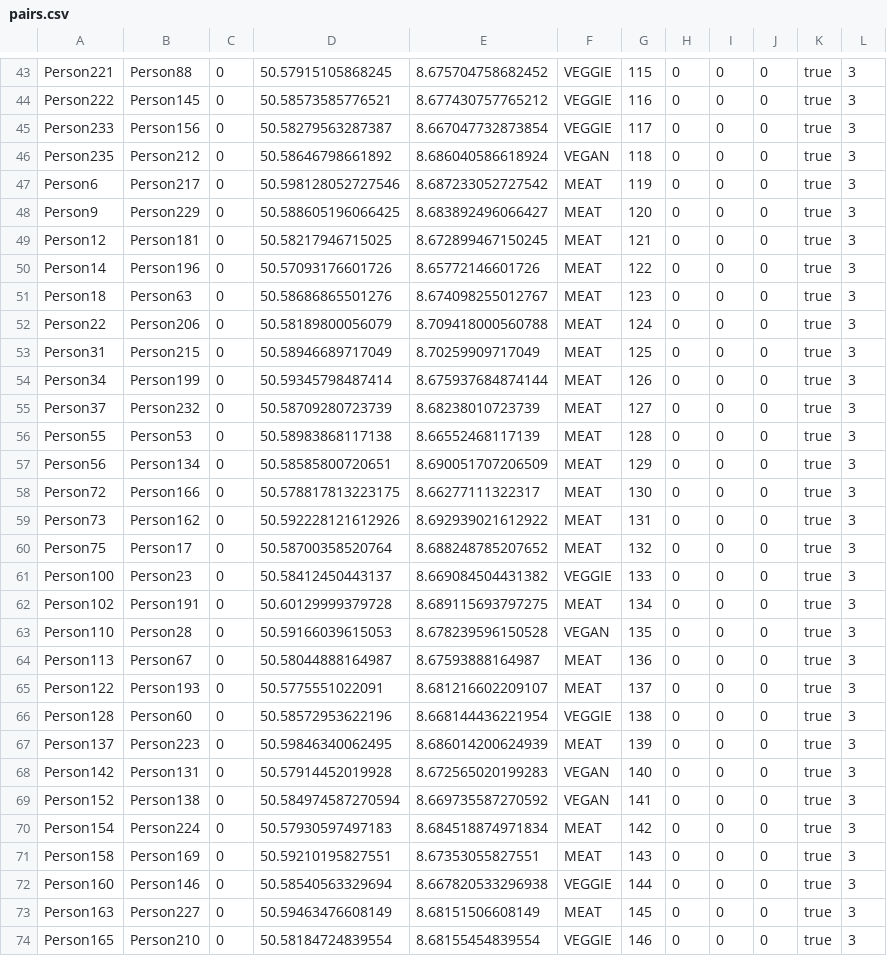
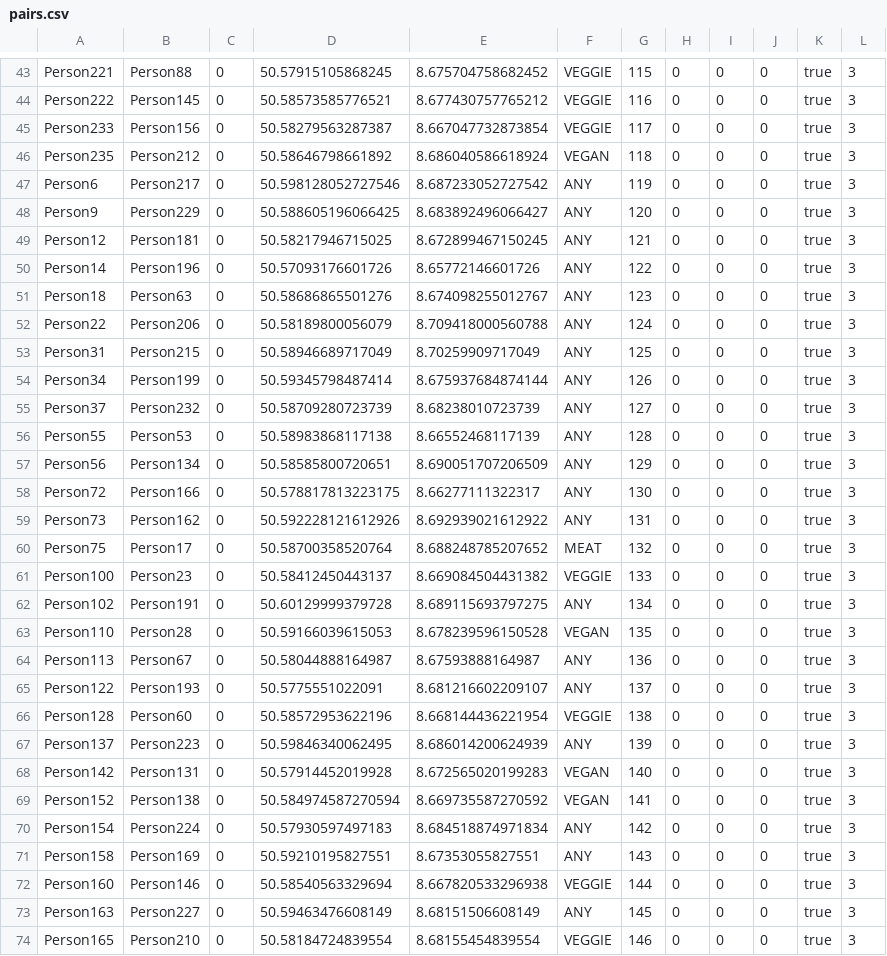
Before and after one commit to Krenzermo/SpinFood, a CSV file: src/main/java/data/pairs.csv, drawn as a sheet; only a part is shown, gaps mark what is left out; the diff covers the shown part only.

Commit message:
fixed that pair would never be any

```diff
--- a/src/main/java/data/pairs.csv
+++ b/src/main/java/data/pairs.csv
@@ -46,29 +46,29 @@ Person233;Person156;0;50.58279563287387;8.667047732873854;VEGGIE;117;0;0;0;true;
 Person235;Person212;0;50.58646798661892;8.686040586618924;VEGAN;118;0;0;0;true;3
-Person6;Person217;0;50.598128052727546;8.687233052727542;MEAT;119;0;0;0;true;3
-Person9;Person229;0;50.588605196066425;8.683892496066427;MEAT;120;0;0;0;true;3
-Person12;Person181;0;50.58217946715025;8.672899467150245;MEAT;121;0;0;0;true;3
-Person14;Person196;0;50.57093176601726;8.65772146601726;MEAT;122;0;0;0;true;3
-Person18;Person63;0;50.58686865501276;8.674098255012767;MEAT;123;0;0;0;true;3
-Person22;Person206;0;50.58189800056079;8.709418000560788;MEAT;124;0;0;0;true;3
-Person31;Person215;0;50.58946689717049;8.70259909717049;MEAT;125;0;0;0;true;3
-Person34;Person199;0;50.59345798487414;8.675937684874144;MEAT;126;0;0;0;true;3
-Person37;Person232;0;50.58709280723739;8.68238010723739;MEAT;127;0;0;0;true;3
-Person55;Person53;0;50.58983868117138;8.66552468117139;MEAT;128;0;0;0;true;3
-Person56;Person134;0;50.58585800720651;8.690051707206509;MEAT;129;0;0;0;true;3
-Person72;Person166;0;50.578817813223175;8.66277111322317;MEAT;130;0;0;0;true;3
-Person73;Person162;0;50.592228121612926;8.692939021612922;MEAT;131;0;0;0;true;3
+Person6;Person217;0;50.598128052727546;8.687233052727542;ANY;119;0;0;0;true;3
+Person9;Person229;0;50.588605196066425;8.683892496066427;ANY;120;0;0;0;true;3
+Person12;Person181;0;50.58217946715025;8.672899467150245;ANY;121;0;0;0;true;3
+Person14;Person196;0;50.57093176601726;8.65772146601726;ANY;122;0;0;0;true;3
+Person18;Person63;0;50.58686865501276;8.674098255012767;ANY;123;0;0;0;true;3
+Person22;Person206;0;50.58189800056079;8.709418000560788;ANY;124;0;0;0;true;3
+Person31;Person215;0;50.58946689717049;8.70259909717049;ANY;125;0;0;0;true;3
+Person34;Person199;0;50.59345798487414;8.675937684874144;ANY;126;0;0;0;true;3
+Person37;Person232;0;50.58709280723739;8.68238010723739;ANY;127;0;0;0;true;3
+Person55;Person53;0;50.58983868117138;8.66552468117139;ANY;128;0;0;0;true;3
+Person56;Person134;0;50.58585800720651;8.690051707206509;ANY;129;0;0;0;true;3
+Person72;Person166;0;50.578817813223175;8.66277111322317;ANY;130;0;0;0;true;3
+Person73;Person162;0;50.592228121612926;8.692939021612922;ANY;131;0;0;0;true;3
 Person75;Person17;0;50.58700358520764;8.688248785207652;MEAT;132;0;0;0;true;3
 Person100;Person23;0;50.58412450443137;8.669084504431382;VEGGIE;133;0;0;0;true;3
-Person102;Person191;0;50.60129999379728;8.689115693797275;MEAT;134;0;0;0;true;3
+Person102;Person191;0;50.60129999379728;8.689115693797275;ANY;134;0;0;0;true;3
 Person110;Person28;0;50.59166039615053;8.678239596150528;VEGAN;135;0;0;0;true;3
-Person113;Person67;0;50.58044888164987;8.67593888164987;MEAT;136;0;0;0;true;3
-Person122;Person193;0;50.5775551022091;8.681216602209107;MEAT;137;0;0;0;true;3
+Person113;Person67;0;50.58044888164987;8.67593888164987;ANY;136;0;0;0;true;3
+Person122;Person193;0;50.5775551022091;8.681216602209107;ANY;137;0;0;0;true;3
 Person128;Person60;0;50.58572953622196;8.668144436221954;VEGGIE;138;0;0;0;true;3
-Person137;Person223;0;50.59846340062495;8.686014200624939;MEAT;139;0;0;0;true;3
+Person137;Person223;0;50.59846340062495;8.686014200624939;ANY;139;0;0;0;true;3
 Person142;Person131;0;50.57914452019928;8.672565020199283;VEGAN;140;0;0;0;true;3
 Person152;Person138;0;50.584974587270594;8.669735587270592;VEGAN;141;0;0;0;true;3
-Person154;Person224;0;50.57930597497183;8.684518874971834;MEAT;142;0;0;0;true;3
-Person158;Person169;0;50.59210195827551;8.67353055827551;MEAT;143;0;0;0;true;3
+Person154;Person224;0;50.57930597497183;8.684518874971834;ANY;142;0;0;0;true;3
+Person158;Person169;0;50.59210195827551;8.67353055827551;ANY;143;0;0;0;true;3
 Person160;Person146;0;50.58540563329694;8.667820533296938;VEGGIE;144;0;0;0;true;3
-Person163;Person227;0;50.59463476608149;8.68151506608149;MEAT;145;0;0;0;true;3
+Person163;Person227;0;50.59463476608149;8.68151506608149;ANY;145;0;0;0;true;3
 Person165;Person210;0;50.58184724839554;8.68155454839554;VEGGIE;146;0;0;0;true;3
```
Also changed, not shown: 22 edited cells elsewhere in this file, 1 other file.
